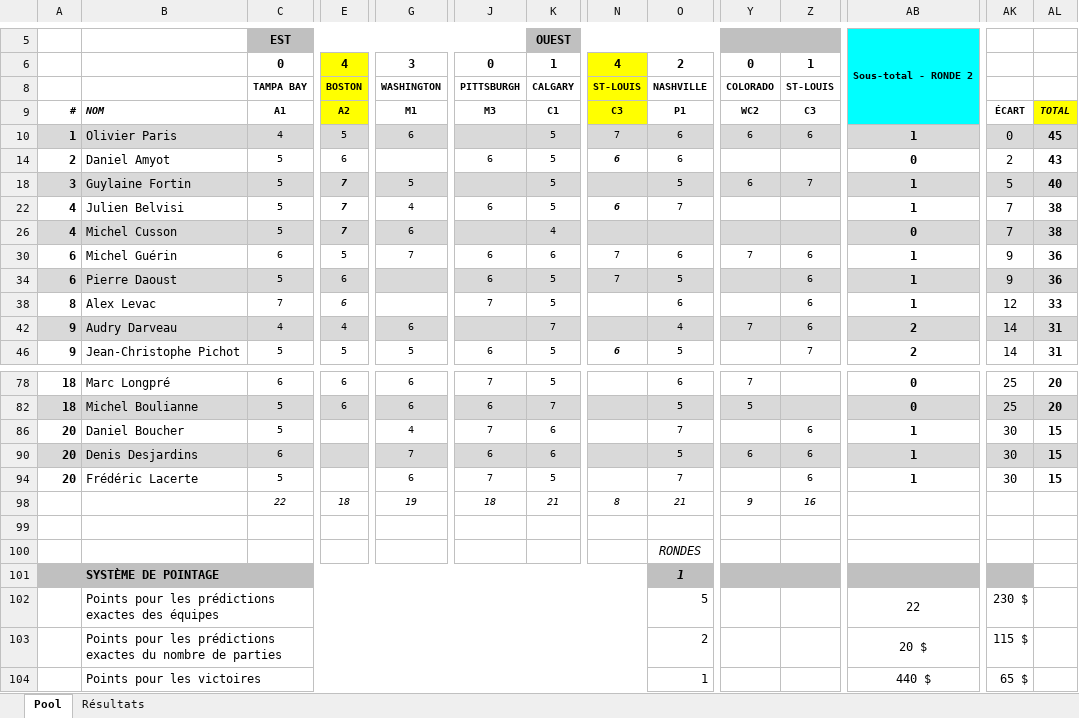
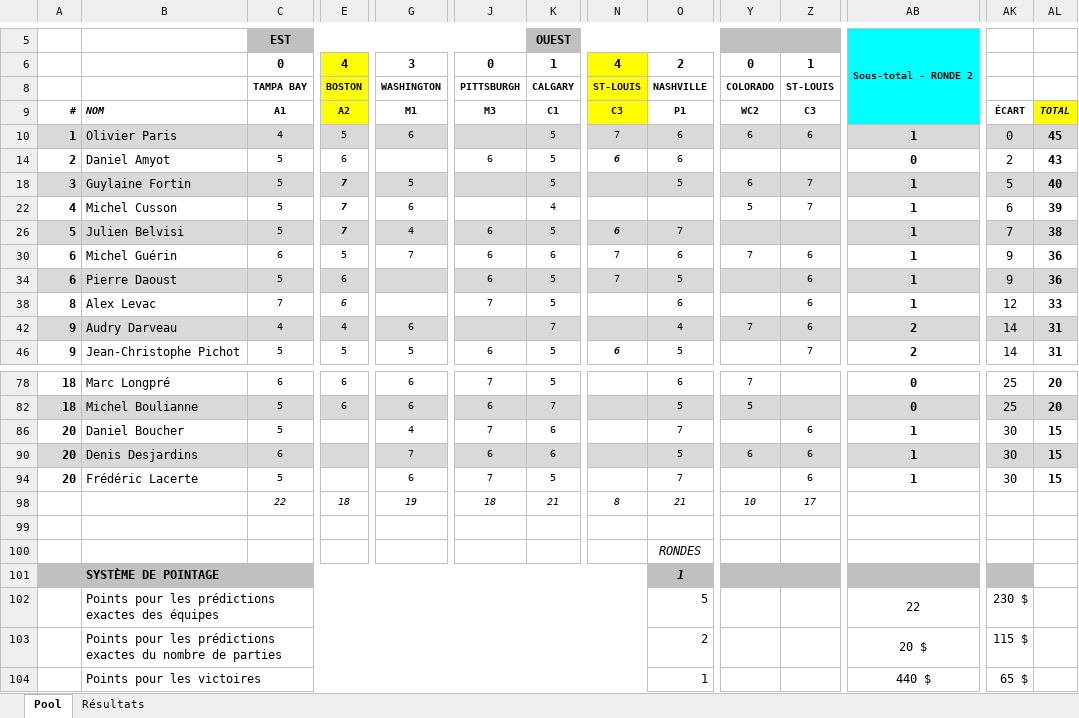
Before and after one commit to staker4/pool, an Excel workbook: laval.xlsx, sheet Pool, drawn as a sheet; only a part is shown, gaps mark what is left out; values as stored, in another font and other column widths than the file's, no borders; conditional formats not drawn; removed rows and columns are numbered as before the commit, all else as after; rows hold the shown columns only; the diff covers the shown part only; the diff names each change by its address in the sheet, - before the commit and + after, or states it on an @@ line.

```diff
--- a/laval.xlsx (sheet Pool)
+++ b/laval.xlsx (sheet Pool)
-row 22: 4 | Julien Belvisi | 5 | 7 | 4 | 6 | 5 | 6 | 7 |  |  | 1 | 7 | 38
-A22:AL22 fill: #D9D9D9
+A22:AL22 fill: none
-Y22: (empty)
+Y22: 5
-Z22: (empty)
+Z22: 7
-AB22: 0
+AB22: 1
-AK22: 7
+AK22: 6
-AL22: 38
+AL22: 39
+row 26: 5 | Julien Belvisi | 5 | 7 | 4 | 6 | 5 | 6 | 7 |  |  | 1 | 7 | 38
-Y98: 9
+Y98: 10
-Z98: 16
+Z98: 17
```
Also changed, not shown: cell formats elsewhere in this sheet, formulas that keep their value, 1 other file.
